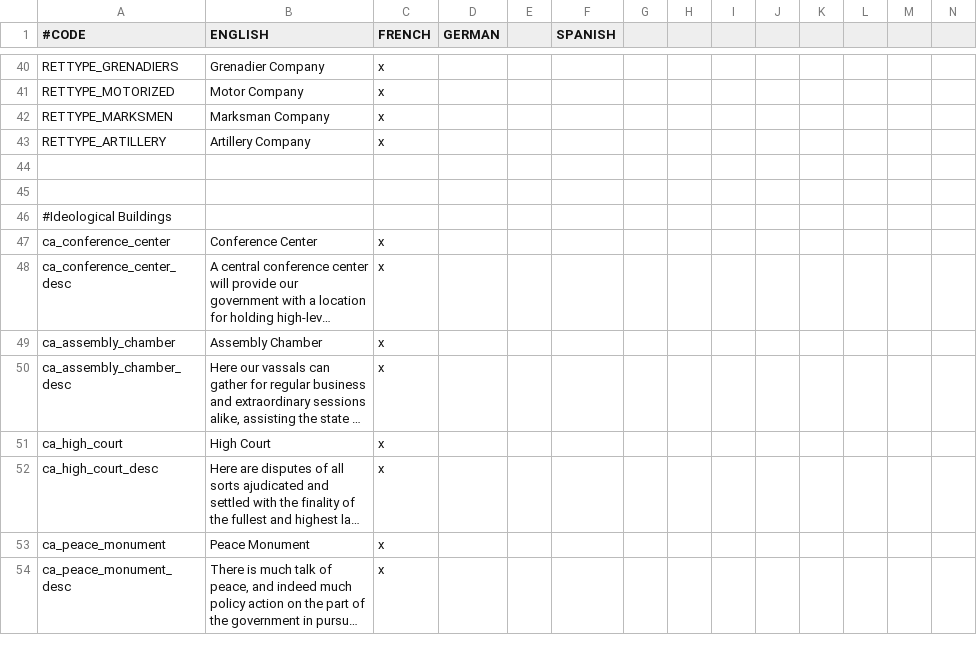
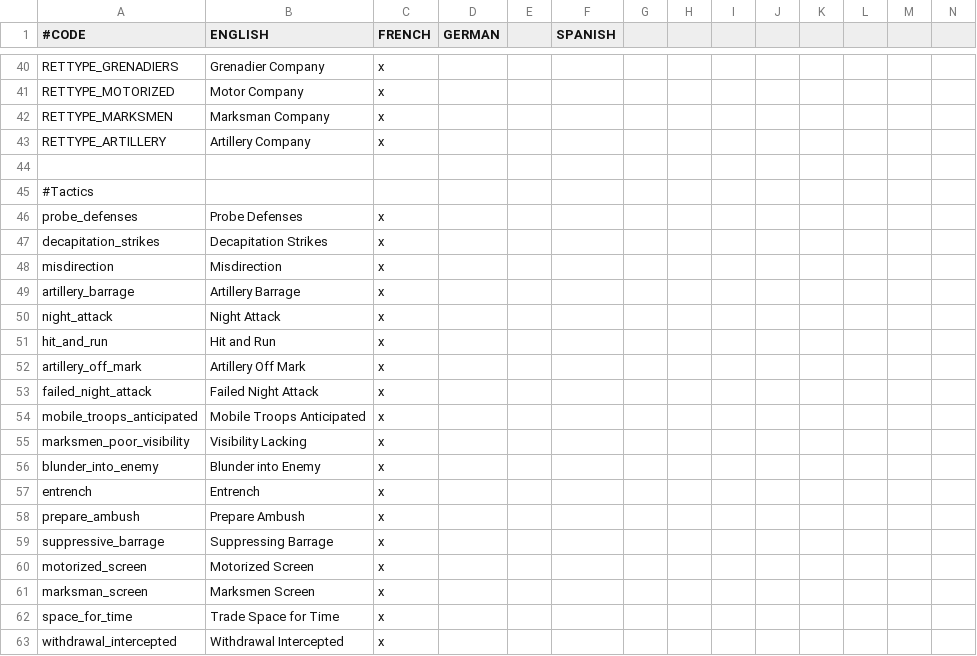
Before and after one commit to Zombaxx/MiddleMars, a CSV file: Middle Mars/localisation/unit_locs.csv, drawn as a sheet; only a part is shown, gaps mark what is left out; the shorter side is filled out with more unchanged rows; long unchanged cells end in …; rows hold the shown columns only; the diff covers the shown part only; the diff names each change by its address in the sheet, - before the commit and + after, or states it on an @@ line.

```diff
--- a/Middle Mars/localisation/unit_locs.csv
+++ b/Middle Mars/localisation/unit_locs.csv
+row 45: #Tactics
+row 46: probe_defenses | Probe Defenses | x
+row 47: decapitation_strikes | Decapitation Strikes | x
+row 48: misdirection | Misdirection | x
+row 49: artillery_barrage | Artillery Barrage | x
+row 50: night_attack | Night Attack | x
+row 51: hit_and_run | Hit and Run | x
+row 52: artillery_off_mark | Artillery Off Mark | x
+row 53: failed_night_attack | Failed Night Attack | x
+row 54: mobile_troops_anticipated | Mobile Troops Anticipated | x
+row 55: marksmen_poor_visibility | Visibility Lacking | x
+row 56: blunder_into_enemy | Blunder into Enemy | x
+row 57: entrench | Entrench | x
+row 58: prepare_ambush | Prepare Ambush | x
+row 59: suppressive_barrage | Suppressing Barrage | x
+row 60: motorized_screen | Motorized Screen | x
+row 61: marksman_screen | Marksmen Screen | x
+row 62: space_for_time | Trade Space for Time | x
+row 63: withdrawal_intercepted | Withdrawal Intercepted | x
```
Also changed, not shown: 45 added rows and 8 edited cells elsewhere in this file, Middle Mars/localisation/crisis_cybernetics.csv, 43 other files.
